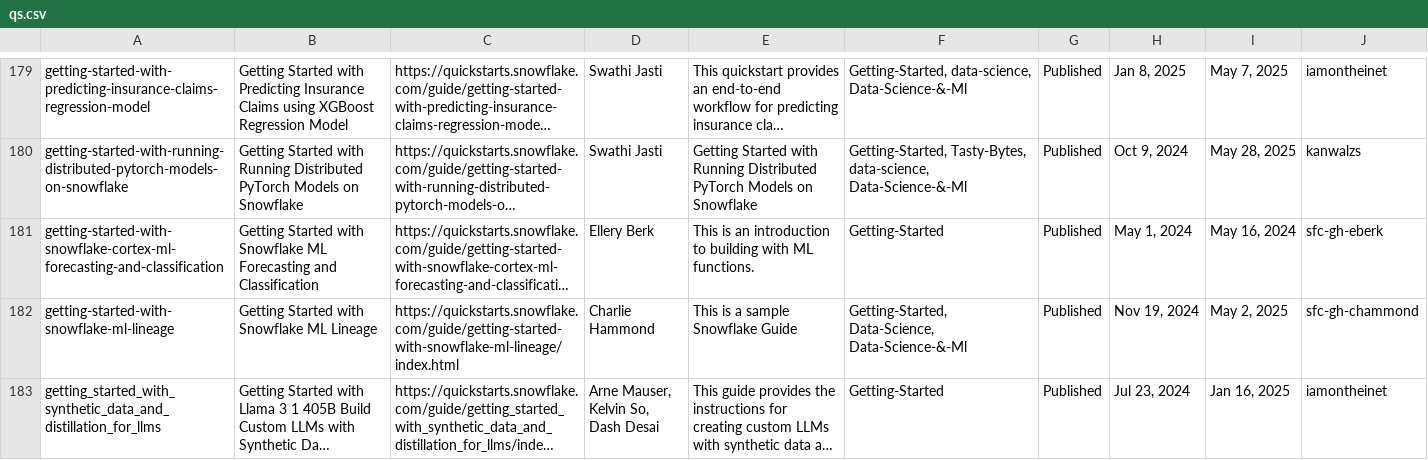
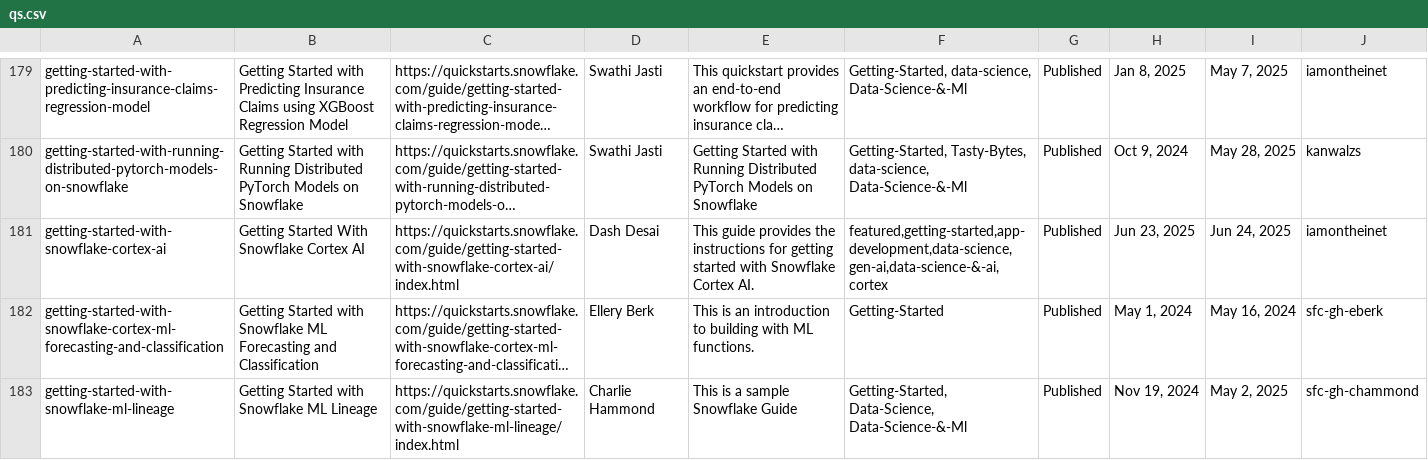
Before and after one commit to iamontheinet/quickstarts-on-snowflake, a CSV file: qs.csv, drawn as a sheet; only a part is shown, gaps mark what is left out; the shorter side is filled out with more unchanged rows; long unchanged cells end in …; the diff covers the shown part only; the diff names each change by its address in the sheet, - before the commit and + after, or states it on an @@ line.

Commit message:
Updayted Qs list

```diff
--- a/qs.csv
+++ b/qs.csv
+row 181: getting-started-with-snowflake-cortex-ai | Getting Started With Snowflake Cortex AI | https://quickstarts.snowflake.com/guide/getting-started-with-snowflake-cortex-ai/index.html | Dash Desai | This guide provides the instructions for getting started with Snowflake Cortex AI. | featured,getting-started,app-development,data-science,gen-ai,data-science-&-ai,cortex | Published | Jun 23, 2025 | Jun 24, 2025 | iamontheinet
```
Also changed, not shown: 5 edited cells elsewhere in this file.
